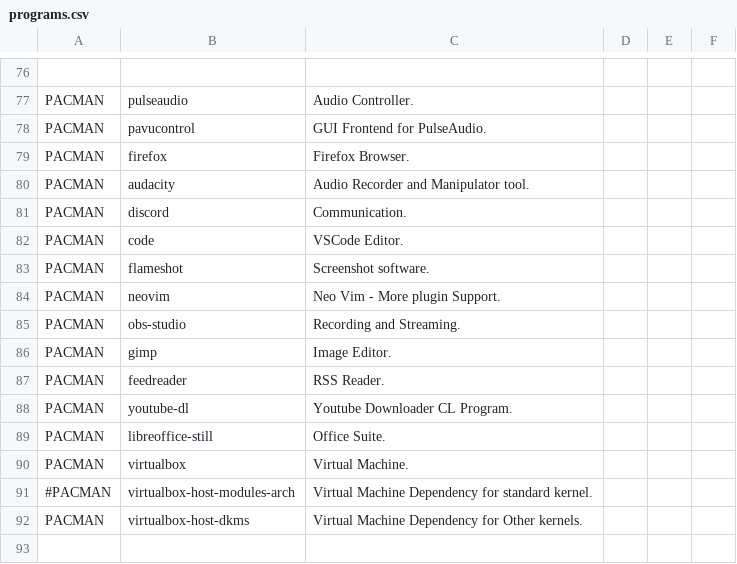
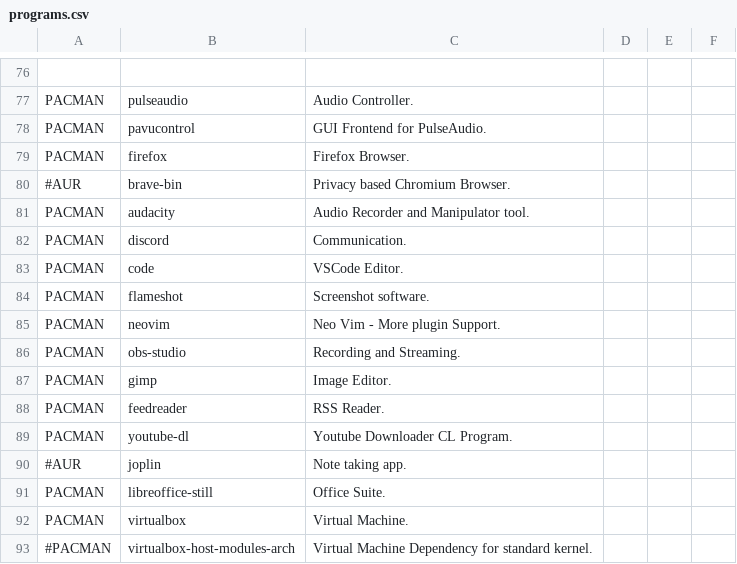
Before and after one commit to james-d12/Archer, a CSV file: resources/programs.csv, drawn as a sheet; only a part is shown, gaps mark what is left out; the shorter side is filled out with more unchanged rows.

Commit message:
general fixes.

```diff
--- a/resources/programs.csv
+++ b/resources/programs.csv
@@ -79,2 +79,3 @@ PACMAN,      pavucontrol,                           GUI Frontend for PulseAudio.
 PACMAN,      firefox,                               Firefox Browser.
+#AUR,         brave-bin,                             Privacy based Chromium Browser.
 PACMAN,      audacity,                              Audio Recorder and Manipulator tool.
@@ -88,2 +89,3 @@ PACMAN,      feedreader,                            RSS Reader.
 PACMAN,      youtube-dl,                            Youtube Downloader CL Program.
+#AUR,         joplin,                                Note taking app.
 PACMAN,      libreoffice-still,                     Office Suite.
```
